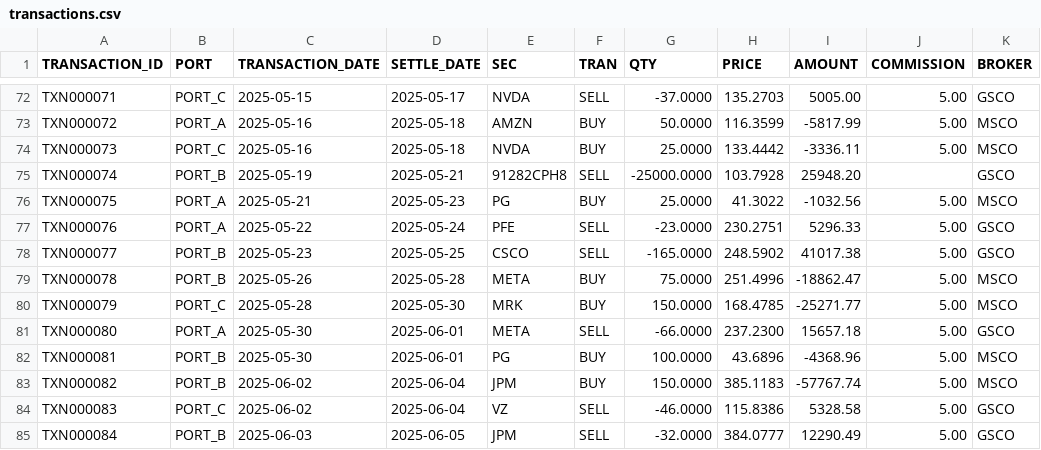
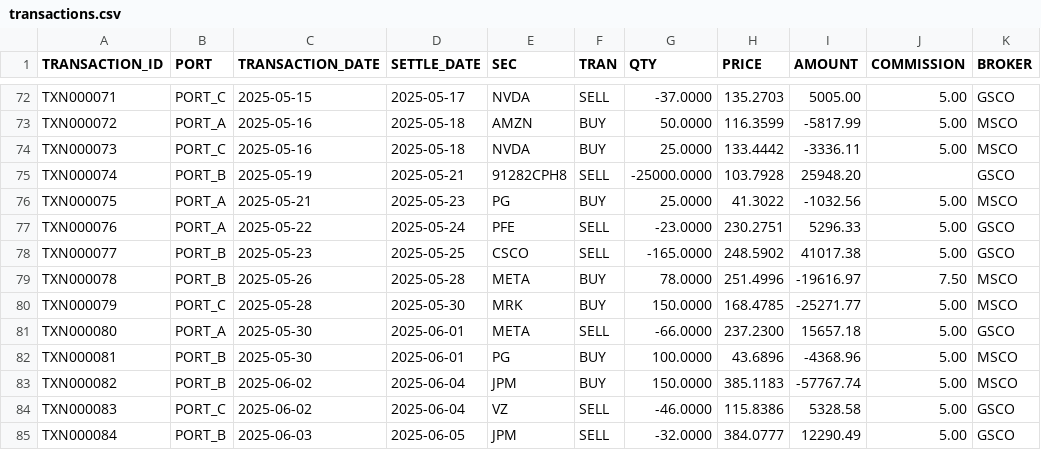
Before and after one commit to JohnDReynolds/portfolio-performance-analytics, a CSV file: ppar/demo_data/axys/axys_b_multi_restatement/transactions.csv, drawn as a sheet; only a part is shown, gaps mark what is left out.

```diff
--- a/ppar/demo_data/axys/axys_b_multi_restatement/transactions.csv
+++ b/ppar/demo_data/axys/axys_b_multi_restatement/transactions.csv
@@ -78,3 +78,3 @@ TXN000076,PORT_A,2025-05-22,2025-05-24,PFE,SELL,-23.0000,230.2751,5296.33,5.00,G
 TXN000077,PORT_B,2025-05-23,2025-05-25,CSCO,SELL,-165.0000,248.5902,41017.38,5.00,GSCO
-TXN000078,PORT_B,2025-05-26,2025-05-28,META,BUY,75.0000,251.4996,-18862.47,5.00,MSCO
+TXN000078,PORT_B,2025-05-26,2025-05-28,META,BUY,78.0000,251.4996,-19616.97,7.50,MSCO
 TXN000079,PORT_C,2025-05-28,2025-05-30,MRK,BUY,150.0000,168.4785,-25271.77,5.00,MSCO
```
Also changed, not shown: ppar/demo_data/axys/axys_b_multi_restatement/positions_holdings.csv, ppar/demo_data/axys/axys_b_multi_restatement/prices.csv, 25 other files.
